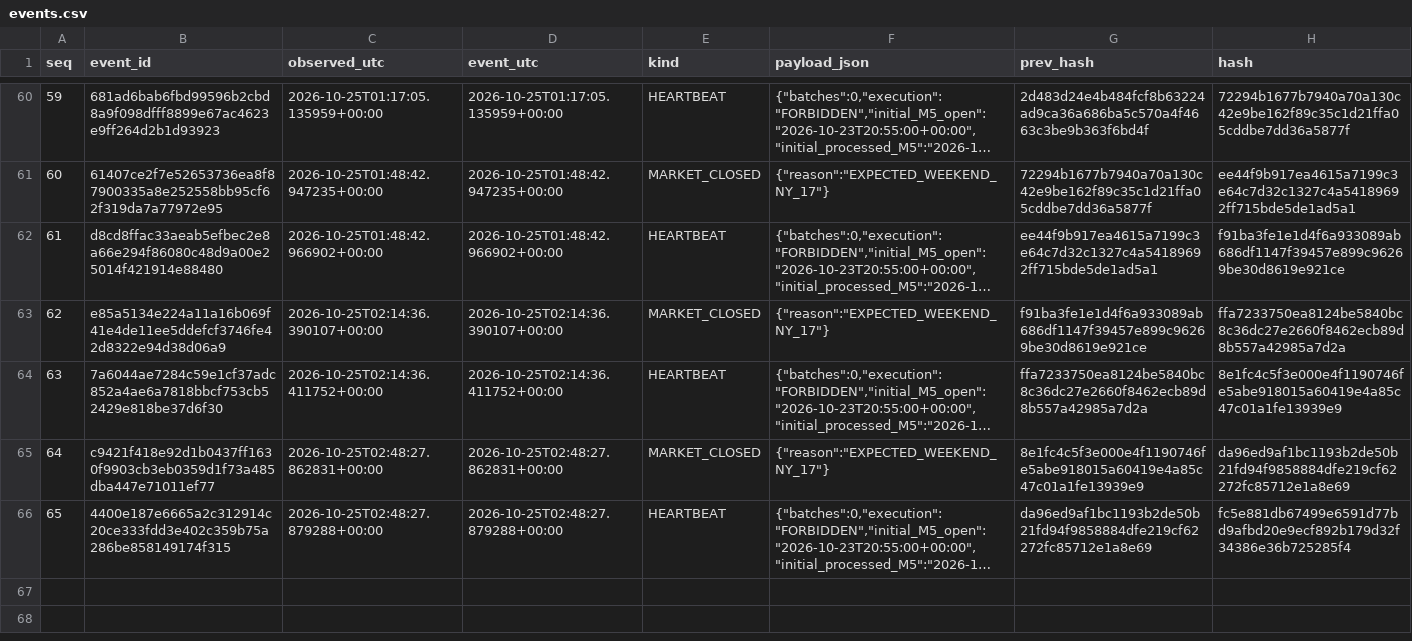
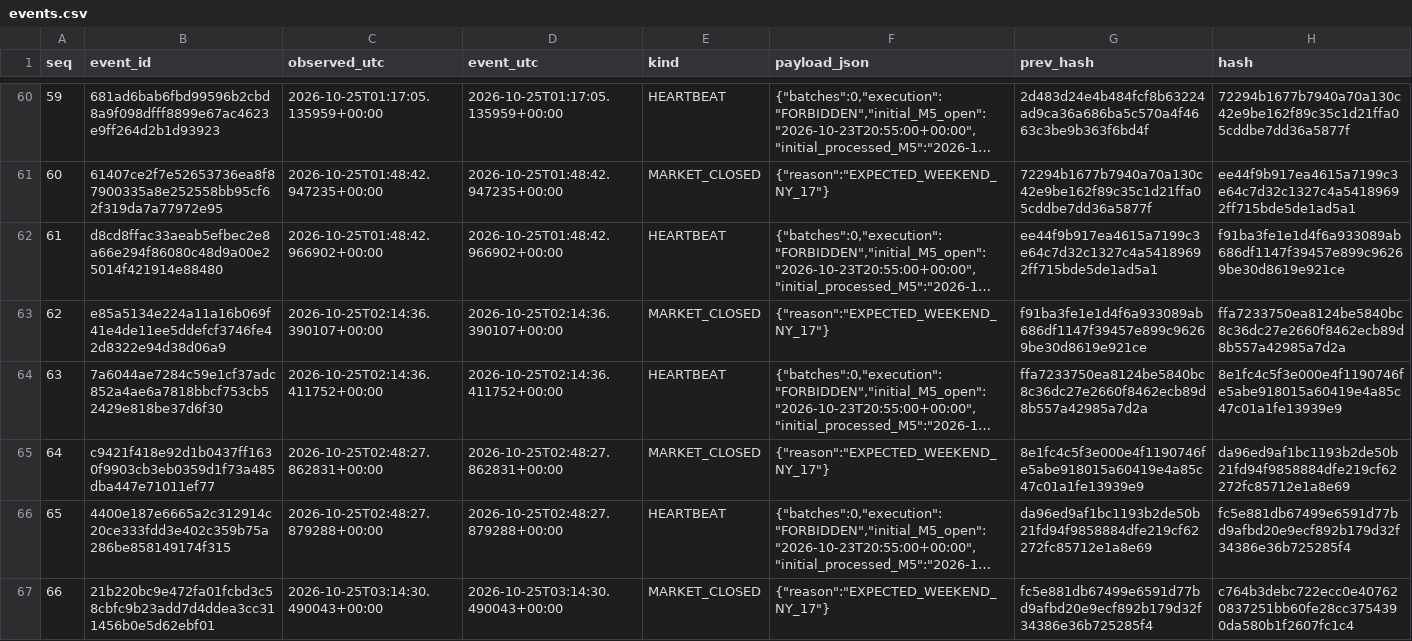
Before and after one commit to cardenm1/fx-signals-bot, a CSV file: session/events.csv, drawn as a sheet; only a part is shown, gaps mark what is left out; long unchanged cells end in …; the diff covers the shown part only; the diff names each change by its address in the sheet, - before the commit and + after, or states it on an @@ line.

```diff
--- a/session/events.csv
+++ b/session/events.csv
+row 67: 66 | 21b220bc9e472fa01fcbd3c58cbfc9b23add7d4ddea3cc311456b0e5d62ebf01 | 2026-10-25T03:14:30.490043+00:00 | 2026-10-25T03:14:30.490043+00:00 | MARKET_CLOSED | {"reason":"EXPECTED_WEEKEND_NY_17"} | fc5e881db67499e6591d77bd9afbd20e9ecf892b179d32f34386e36b725285f4 | c764b3debc722ecc0e407620837251bb60fe28cc3754390da580b1f2607fc1c4
```
Also changed, not shown: 1 added row elsewhere in this file, session/market.csv, session/stages.csv, 1 other file.
